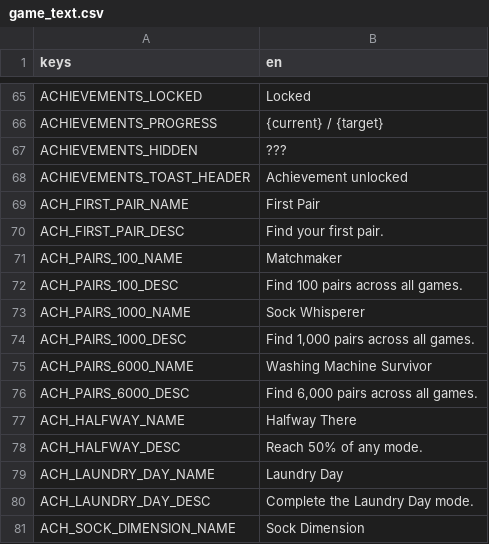
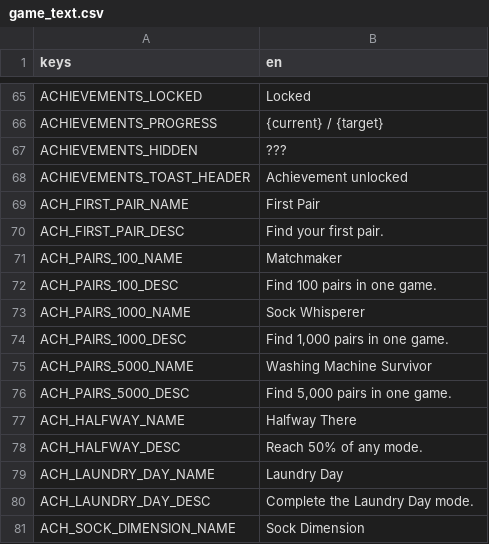
Before and after one commit to Expedox/DEV_SockDimension, a CSV file: i18n/game_text.csv, drawn as a sheet; only a part is shown, gaps mark what is left out.

Commit message:
Lower the big pair achievement to 5,000 pairs in one game
Achievements are per run now, so 6,000 pairs could never be reached. The goal
is renamed to ACH_PAIRS_5000 and means finishing the big run. Pair texts now
say "in one game".

```diff
--- a/i18n/game_text.csv
+++ b/i18n/game_text.csv
@@ -71,7 +71,7 @@ ACH_FIRST_PAIR_DESC,Find your first pair.
 ACH_PAIRS_100_NAME,Matchmaker
-ACH_PAIRS_100_DESC,"Find 100 pairs across all games."
+ACH_PAIRS_100_DESC,"Find 100 pairs in one game."
 ACH_PAIRS_1000_NAME,Sock Whisperer
-ACH_PAIRS_1000_DESC,"Find 1,000 pairs across all games."
-ACH_PAIRS_6000_NAME,Washing Machine Survivor
-ACH_PAIRS_6000_DESC,"Find 6,000 pairs across all games."
+ACH_PAIRS_1000_DESC,"Find 1,000 pairs in one game."
+ACH_PAIRS_5000_NAME,Washing Machine Survivor
+ACH_PAIRS_5000_DESC,"Find 5,000 pairs in one game."
 ACH_HALFWAY_NAME,Halfway There
```
Also changed, not shown: i18n/game_text_de.csv, 2 other files.
